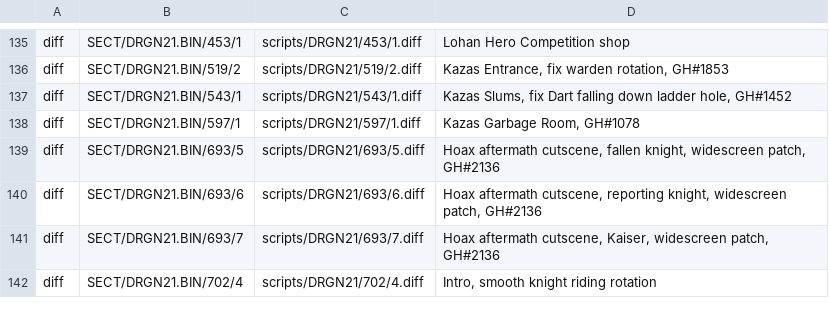
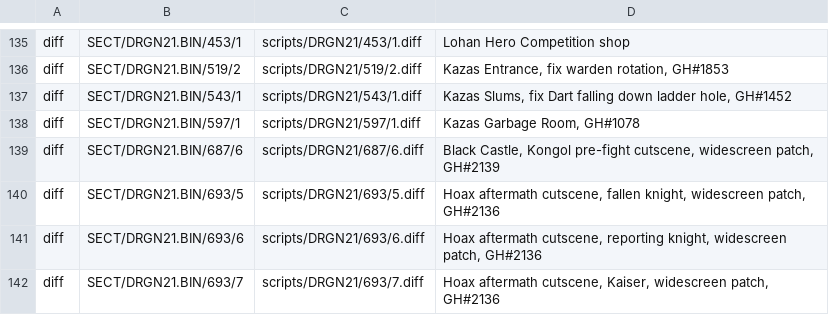
Before and after one commit to Legend-of-Dragoon-Modding/Severed-Chains, a CSV file: patches/scripts.csv, drawn as a sheet; only a part is shown, gaps mark what is left out; the shorter side is filled out with more unchanged rows.

Commit message:
Widescreen patches for Black Castle

```diff
--- a/patches/scripts.csv
+++ b/patches/scripts.csv
@@ -138,2 +138,3 @@ diff,SECT/DRGN21.BIN/543/1,scripts/DRGN21/543/1.diff,"Kazas Slums, fix Dart fall
 diff,SECT/DRGN21.BIN/597/1,scripts/DRGN21/597/1.diff,"Kazas Garbage Room, GH#1078"
+diff,SECT/DRGN21.BIN/687/6,scripts/DRGN21/687/6.diff,"Black Castle, Kongol pre-fight cutscene, widescreen patch, GH#2139"
 diff,SECT/DRGN21.BIN/693/5,scripts/DRGN21/693/5.diff,"Hoax aftermath cutscene, fallen knight, widescreen patch, GH#2136"
```
Also changed, not shown: 1 other file.
